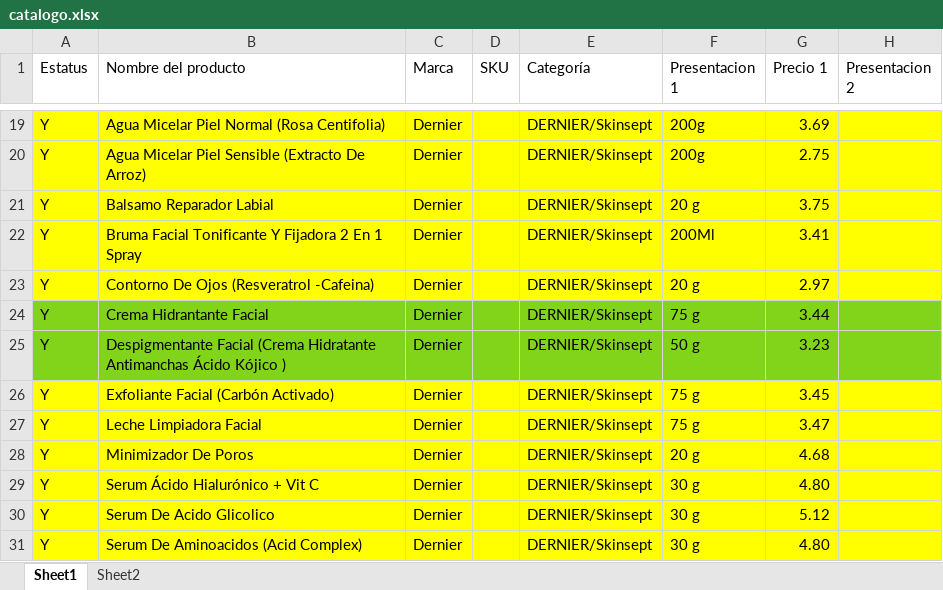
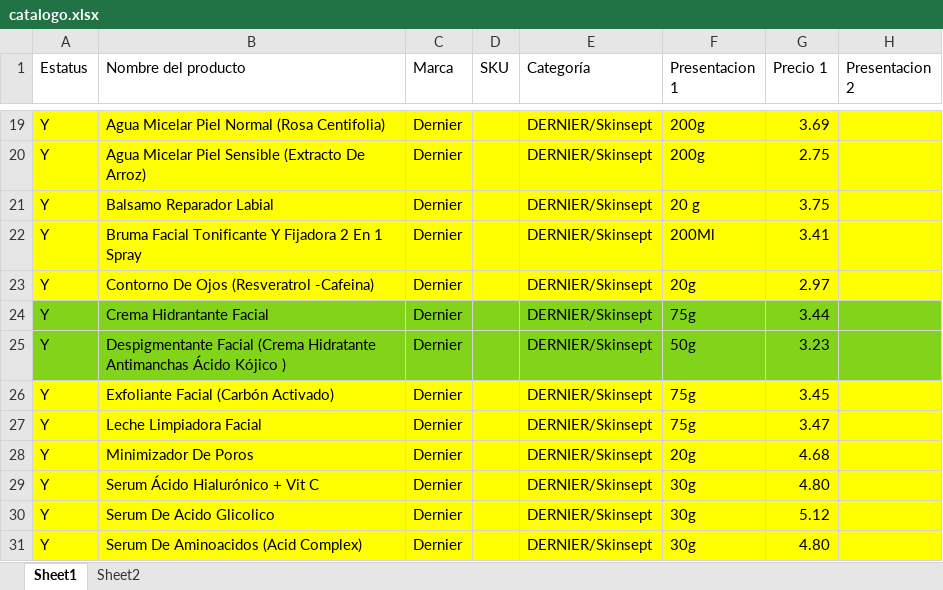
Before and after one commit to camposvo/catalogo, an Excel workbook: catalogo.xlsx, sheet Sheet1, drawn as a sheet; only a part is shown, gaps mark what is left out; values as stored, in another font and other column widths than the file's, no borders; the diff covers the shown part only; the diff names each change by its address in the sheet, - before the commit and + after, or states it on an @@ line.

```diff
--- a/catalogo.xlsx (sheet Sheet1)
+++ b/catalogo.xlsx (sheet Sheet1)
-F23 (Presentacion 1): 20 g
+F23 (Presentacion 1): 20g
-F24 (Presentacion 1): 75 g
+F24 (Presentacion 1): 75g
-F25 (Presentacion 1): 50 g
+F25 (Presentacion 1): 50g
-F26:F27 (Presentacion 1): 75 g
+F26:F27 (Presentacion 1): 75g
-F28 (Presentacion 1): 20 g
+F28 (Presentacion 1): 20g
-F29:F31 (Presentacion 1): 30 g
+F29:F31 (Presentacion 1): 30g
```
Also changed, not shown: 29 edited cells and cell formats elsewhere in this sheet, 5 other files.
